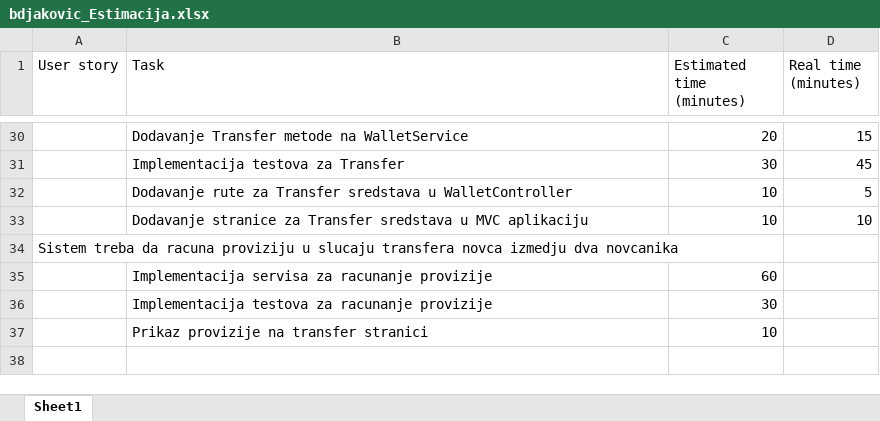
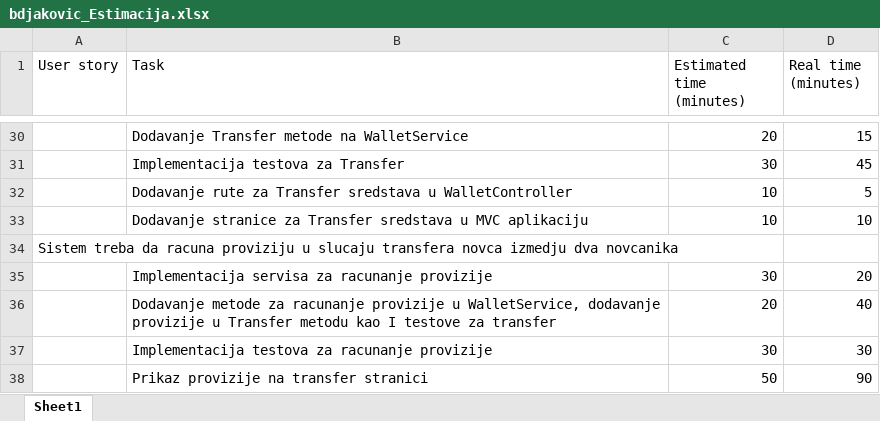
Before and after one commit to brankodjakovic96/WebWallet, an Excel workbook: bdjakovic_Estimacija.xlsx, sheet Sheet1, drawn as a sheet; only a part is shown, gaps mark what is left out; values as stored, in another font and other column widths than the file's, no borders; addresses are those after the commit; the diff names each change by its address in the sheet, - before the commit and + after, or states it on an @@ line.

Commit message:
Updated estimation.

```diff
--- a/bdjakovic_Estimacija.xlsx (sheet Sheet1)
+++ b/bdjakovic_Estimacija.xlsx (sheet Sheet1)
-C35 (Estimated time (minutes)): 60
+C35 (Estimated time (minutes)): 30
-D35 (Real time (minutes)): (empty)
+D35 (Real time (minutes)): 20
+row 36:  | Dodavanje metode za racunanje provizije u WalletService, dodavanje provizije u Transfer metodu kao I testove za transfer | 20 | 40
-D37 (Real time (minutes)): (empty)
+D37 (Real time (minutes)): 30
-C38 (Estimated time (minutes)): 10
+C38 (Estimated time (minutes)): 50
-D38 (Real time (minutes)): (empty)
+D38 (Real time (minutes)): 90
```
